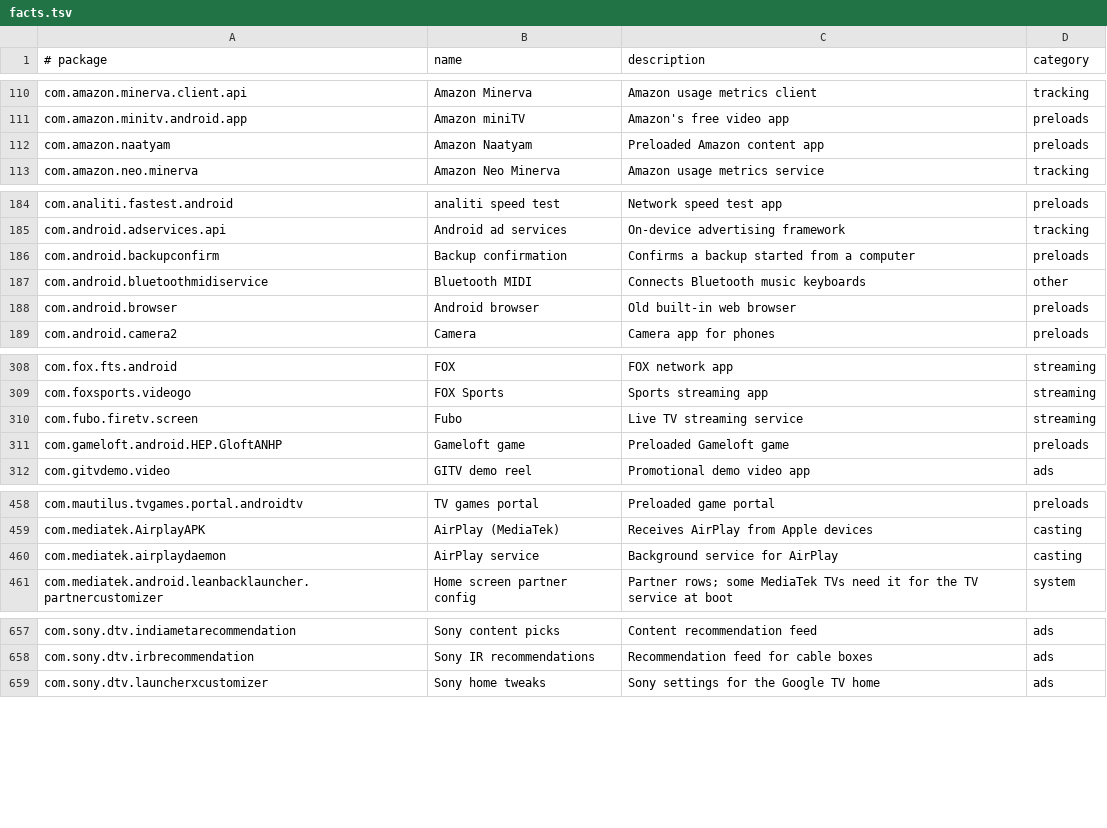
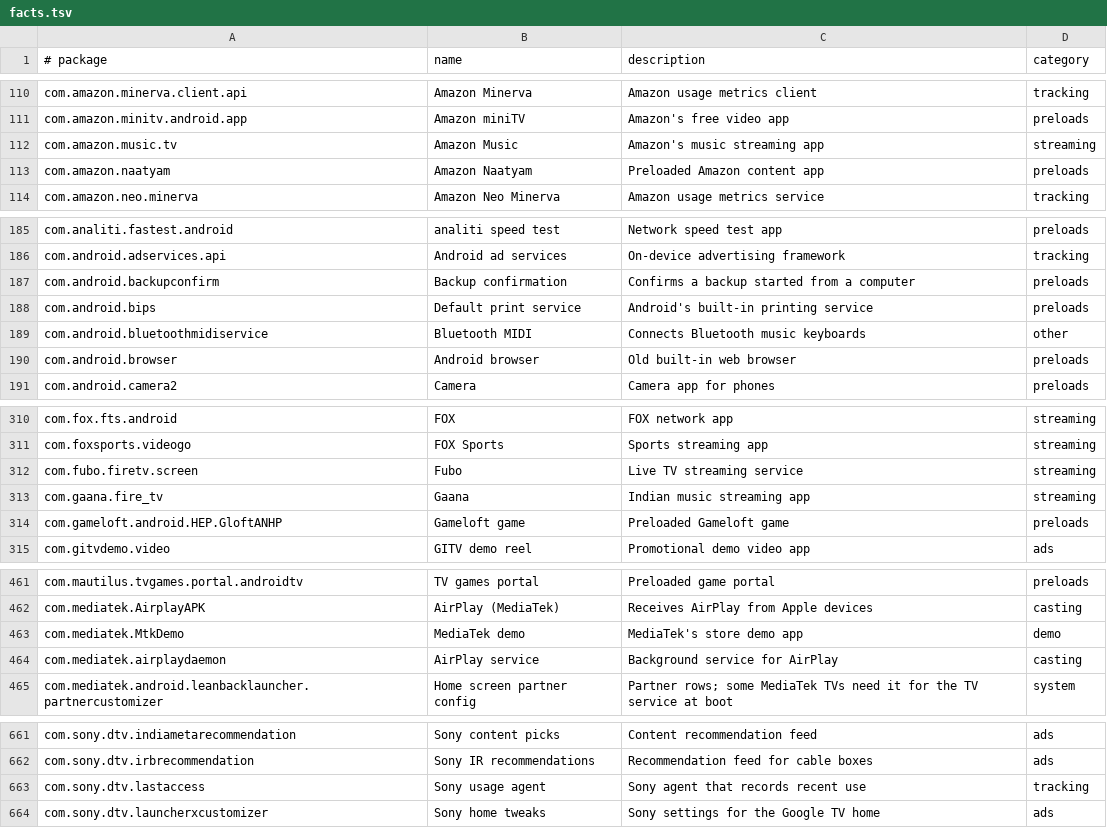
Before and after one commit to 3doxupox/cleanyourtv-app, a TSV file: core/spec/src/main/resources/tv/cleanyour/core/spec/facts.tsv, drawn as a sheet; only a part is shown, gaps mark what is left out.

Commit message:
Facts: names for the five packages the b06ab21 lists add
com.amazon.music.tv, com.android.bips, com.gaana.fire_tv,
com.mediatek.MtkDemo and com.sony.dtv.lastaccess. The Amazon Music name
and the Sony usage agent's text have no source upstream, so they are also
in unverified-facts.tsv.

```diff
--- a/core/spec/src/main/resources/tv/cleanyour/core/spec/facts.tsv
+++ b/core/spec/src/main/resources/tv/cleanyour/core/spec/facts.tsv
@@ -111,2 +111,3 @@ com.amazon.minerva.client.api	Amazon Minerva	Amazon usage metrics client	trackin
 com.amazon.minitv.android.app	Amazon miniTV	Amazon's free video app	preloads
+com.amazon.music.tv	Amazon Music	Amazon's music streaming app	streaming
 com.amazon.naatyam	Amazon Naatyam	Preloaded Amazon content app	preloads
@@ -186,2 +187,3 @@ com.android.adservices.api	Android ad services	On-device advertising framework	t
 com.android.backupconfirm	Backup confirmation	Confirms a backup started from a computer	preloads
+com.android.bips	Default print service	Android's built-in printing service	preloads
 com.android.bluetoothmidiservice	Bluetooth MIDI	Connects Bluetooth music keyboards	other
@@ -310,2 +312,3 @@ com.foxsports.videogo	FOX Sports	Sports streaming app	streaming
 com.fubo.firetv.screen	Fubo	Live TV streaming service	streaming
+com.gaana.fire_tv	Gaana	Indian music streaming app	streaming
 com.gameloft.android.HEP.GloftANHP	Gameloft game	Preloaded Gameloft game	preloads
@@ -459,2 +462,3 @@ com.mautilus.tvgames.portal.androidtv	TV games portal	Preloaded game portal	prel
 com.mediatek.AirplayAPK	AirPlay (MediaTek)	Receives AirPlay from Apple devices	casting
+com.mediatek.MtkDemo	MediaTek demo	MediaTek's store demo app	demo
 com.mediatek.airplaydaemon	AirPlay service	Background service for AirPlay	casting
@@ -658,2 +662,3 @@ com.sony.dtv.indiametarecommendation	Sony content picks	Content recommendation f
 com.sony.dtv.irbrecommendation	Sony IR recommendations	Recommendation feed for cable boxes	ads
+com.sony.dtv.lastaccess	Sony usage agent	Sony agent that records recent use	tracking
 com.sony.dtv.launcherxcustomizer	Sony home tweaks	Sony settings for the Google TV home	ads
```
Also changed, not shown: core/spec/upstream-feedback/unverified-facts.tsv.
